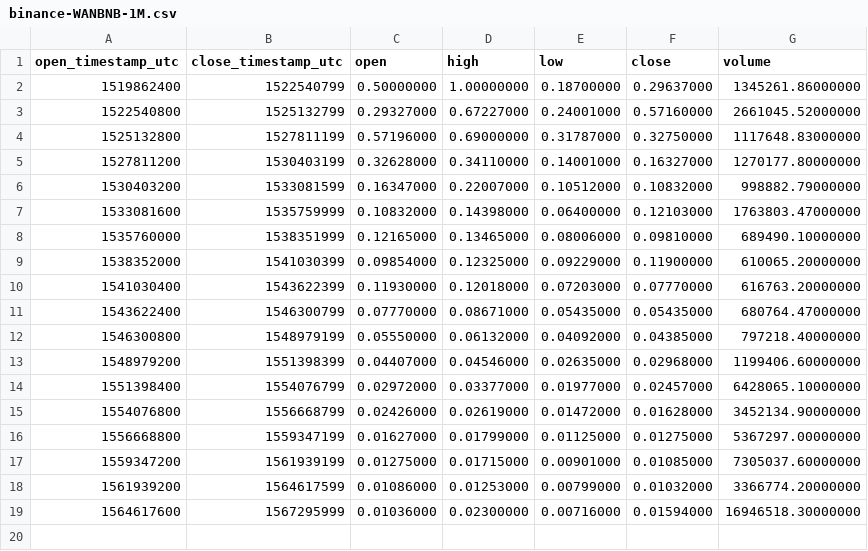
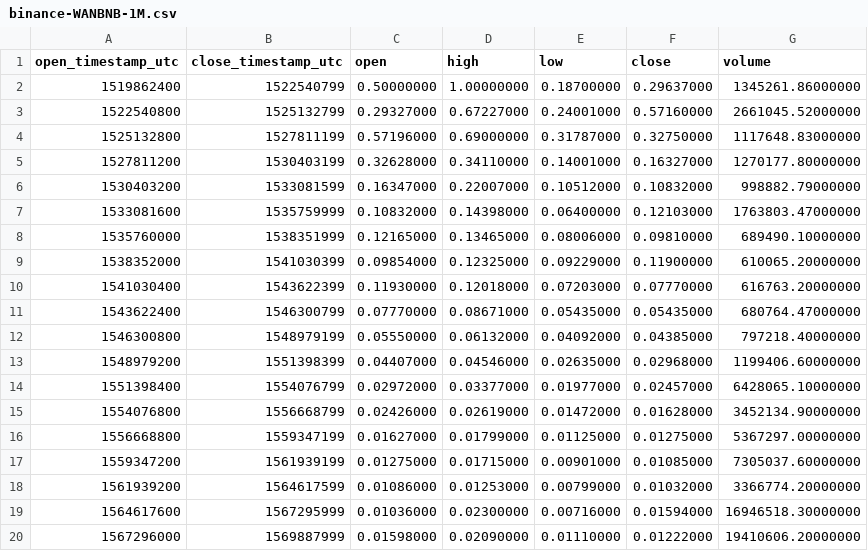
Before and after one commit to cryptobigbro/binance-WANBNB, a CSV file: binance-WANBNB-1M.csv, drawn as a sheet; the diff names each change by its address in the sheet, - before the commit and + after, or states it on an @@ line.

Commit message:
Update OHLCV data.

```diff
--- a/binance-WANBNB-1M.csv
+++ b/binance-WANBNB-1M.csv
+row 20: 1567296000 | 1569887999 | 0.01598000 | 0.02090000 | 0.01110000 | 0.01222000 | 19410606.20000000
```
Also changed, not shown: binance-WANBNB-1d.csv, 1 other file.
